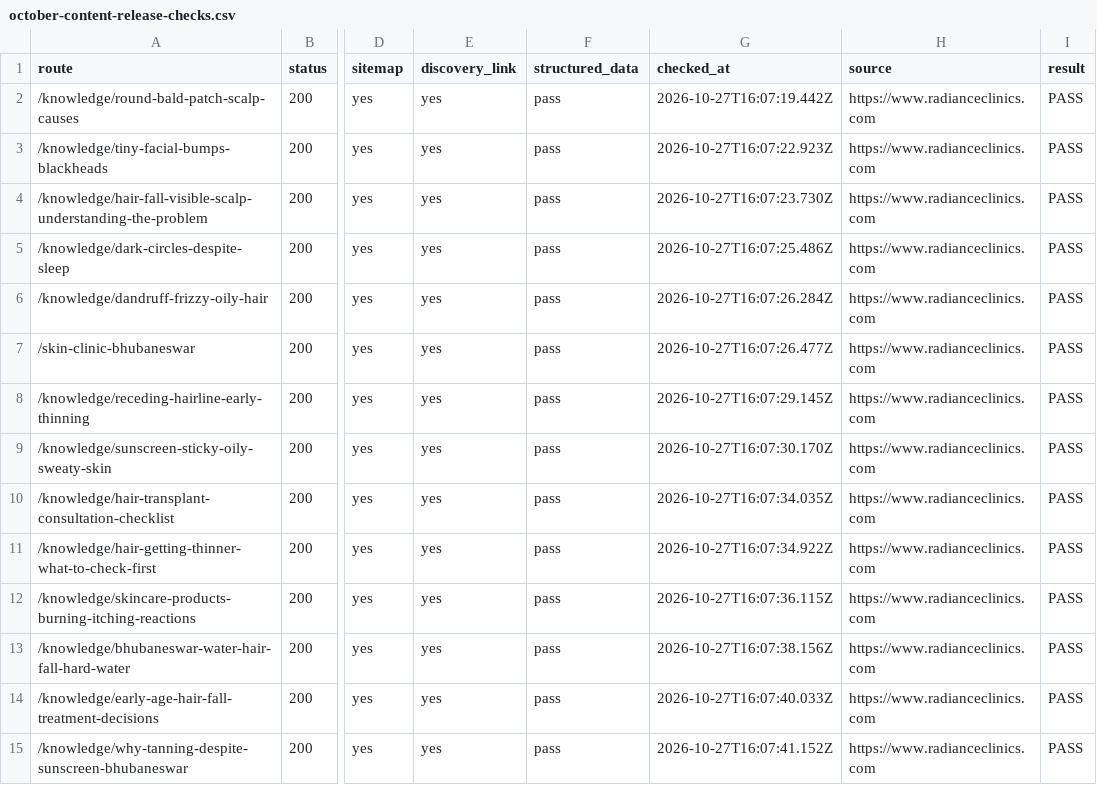
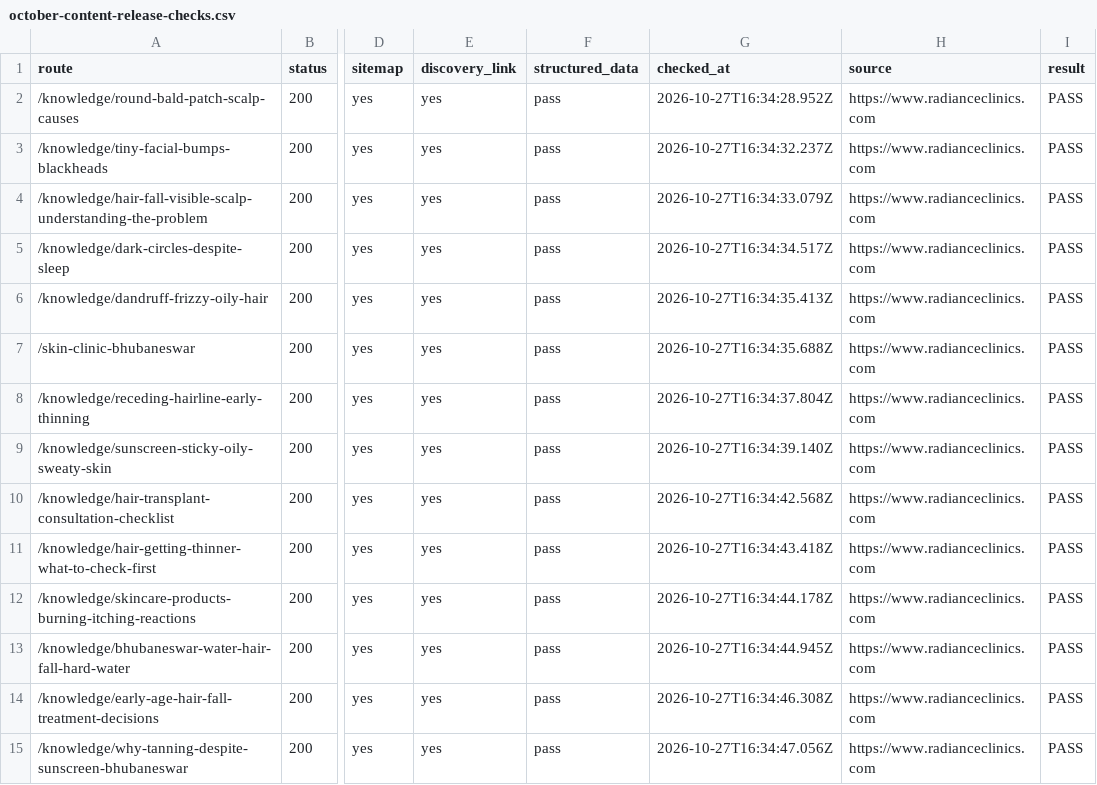
Before and after one commit to aishKodes/radiance-clinic, a CSV file: seo/october-content-release-checks.csv, drawn as a sheet; only a part is shown, gaps mark what is left out; the diff covers the shown part only; the diff names each change by its address in the sheet, - before the commit and + after, or states it on an @@ line.

```diff
--- a/seo/october-content-release-checks.csv
+++ b/seo/october-content-release-checks.csv
-G2 (checked_at): 2026-10-27T16:07:19.442Z
+G2 (checked_at): 2026-10-27T16:34:28.952Z
-G3 (checked_at): 2026-10-27T16:07:22.923Z
+G3 (checked_at): 2026-10-27T16:34:32.237Z
-G4 (checked_at): 2026-10-27T16:07:23.730Z
+G4 (checked_at): 2026-10-27T16:34:33.079Z
-G5 (checked_at): 2026-10-27T16:07:25.486Z
+G5 (checked_at): 2026-10-27T16:34:34.517Z
-G6 (checked_at): 2026-10-27T16:07:26.284Z
+G6 (checked_at): 2026-10-27T16:34:35.413Z
-G7 (checked_at): 2026-10-27T16:07:26.477Z
+G7 (checked_at): 2026-10-27T16:34:35.688Z
-G8 (checked_at): 2026-10-27T16:07:29.145Z
+G8 (checked_at): 2026-10-27T16:34:37.804Z
-G9 (checked_at): 2026-10-27T16:07:30.170Z
+G9 (checked_at): 2026-10-27T16:34:39.140Z
-G10 (checked_at): 2026-10-27T16:07:34.035Z
+G10 (checked_at): 2026-10-27T16:34:42.568Z
-G11 (checked_at): 2026-10-27T16:07:34.922Z
+G11 (checked_at): 2026-10-27T16:34:43.418Z
-G12 (checked_at): 2026-10-27T16:07:36.115Z
+G12 (checked_at): 2026-10-27T16:34:44.178Z
-G13 (checked_at): 2026-10-27T16:07:38.156Z
+G13 (checked_at): 2026-10-27T16:34:44.945Z
-G14 (checked_at): 2026-10-27T16:07:40.033Z
+G14 (checked_at): 2026-10-27T16:34:46.308Z
-G15 (checked_at): 2026-10-27T16:07:41.152Z
+G15 (checked_at): 2026-10-27T16:34:47.056Z
```
Also changed, not shown: 14 edited cells elsewhere in this file, seo/october-gsc-inspections.csv, 1 other file.
